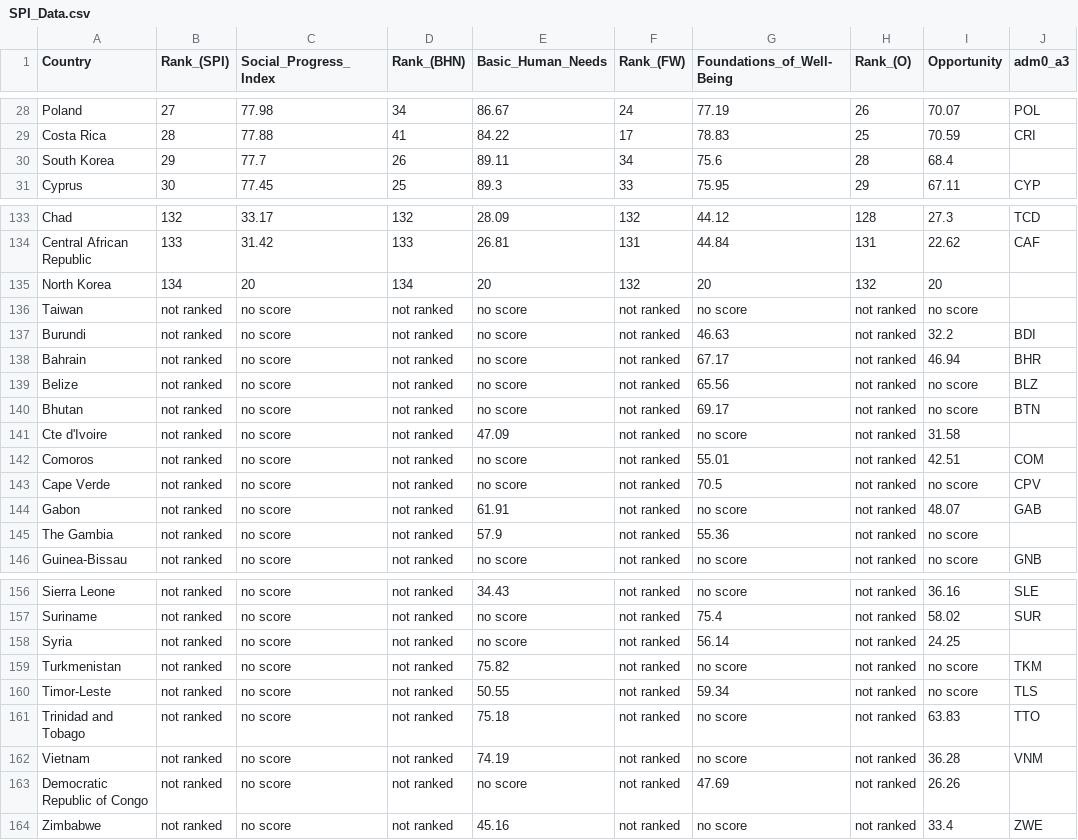
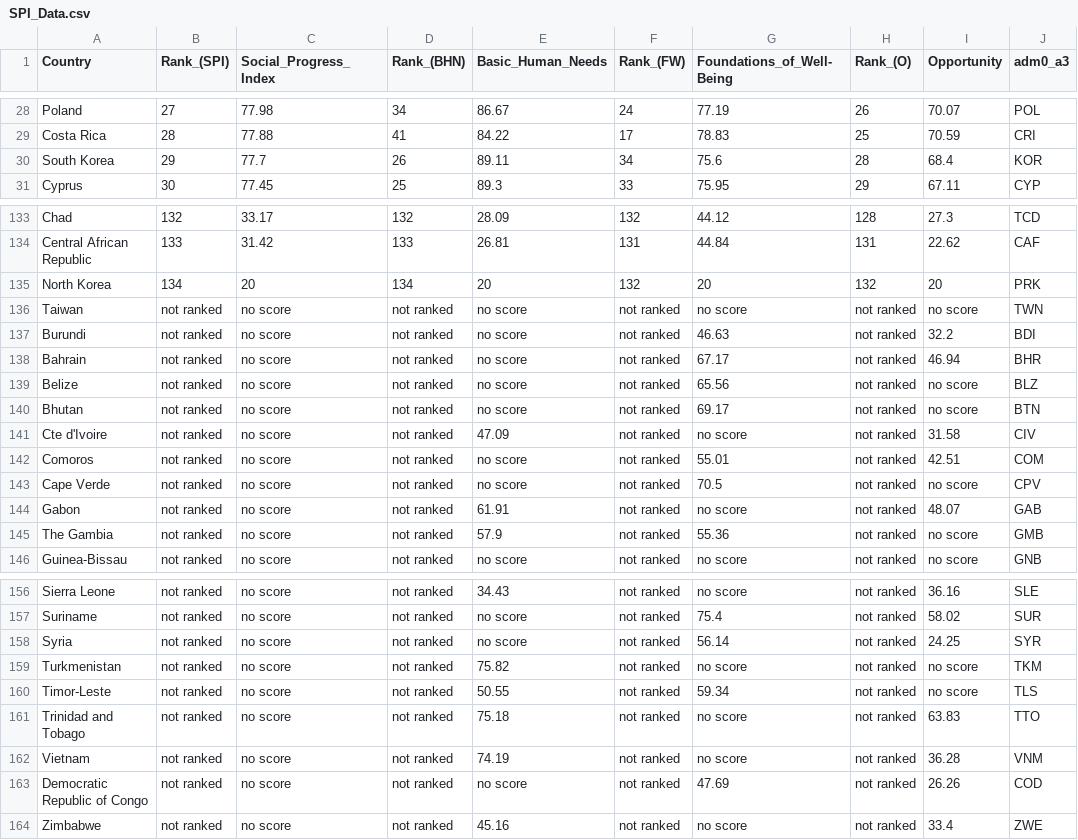
Before and after one commit to calsekadylan/spi-interactive, a CSV file: data/SPI_Data.csv, drawn as a sheet; only a part is shown, gaps mark what is left out; the diff covers the shown part only.

Commit message:
Updated SPI csv

```diff
--- a/data/SPI_Data.csv
+++ b/data/SPI_Data.csv
@@ -29,3 +29,3 @@ Poland,27,77.98,34,86.67,24,77.19,26,70.07,POL
 Costa Rica,28,77.88,41,84.22,17,78.83,25,70.59,CRI
-South Korea,29,77.7,26,89.11,34,75.6,28,68.4,
+South Korea,29,77.7,26,89.11,34,75.6,28,68.4,KOR
 Cyprus,30,77.45,25,89.3,33,75.95,29,67.11,CYP
@@ -134,4 +134,4 @@ Chad,132,33.17,132,28.09,132,44.12,128,27.3,TCD
 Central African Republic,133,31.42,133,26.81,131,44.84,131,22.62,CAF
-North Korea,134,20,134,20,132,20,132,20,
-Taiwan,not ranked,no score,not ranked,no score,not ranked,no score,not ranked,no score,
+North Korea,134,20,134,20,132,20,132,20,PRK
+Taiwan,not ranked,no score,not ranked,no score,not ranked,no score,not ranked,no score,TWN
 Burundi,not ranked,no score,not ranked,no score,not ranked,46.63,not ranked,32.2,BDI
@@ -140,3 +140,3 @@ Belize,not ranked,no score,not ranked,no score,not ranked,65.56,not ranked,no sc
 Bhutan,not ranked,no score,not ranked,no score,not ranked,69.17,not ranked,no score,BTN
-Cte d'Ivoire,not ranked,no score,not ranked,47.09,not ranked,no score,not ranked,31.58,
+Cte d'Ivoire,not ranked,no score,not ranked,47.09,not ranked,no score,not ranked,31.58,CIV
 Comoros,not ranked,no score,not ranked,no score,not ranked,55.01,not ranked,42.51,COM
@@ -144,3 +144,3 @@ Cape Verde,not ranked,no score,not ranked,no score,not ranked,70.5,not ranked,no
 Gabon,not ranked,no score,not ranked,61.91,not ranked,no score,not ranked,48.07,GAB
-The Gambia,not ranked,no score,not ranked,57.9,not ranked,55.36,not ranked,no score,
+The Gambia,not ranked,no score,not ranked,57.9,not ranked,55.36,not ranked,no score,GMB
 Guinea-Bissau,not ranked,no score,not ranked,no score,not ranked,no score,not ranked,no score,GNB
@@ -157,3 +157,3 @@ Sierra Leone,not ranked,no score,not ranked,34.43,not ranked,no score,not ranked
 Suriname,not ranked,no score,not ranked,no score,not ranked,75.4,not ranked,58.02,SUR
-Syria,not ranked,no score,not ranked,no score,not ranked,56.14,not ranked,24.25,
+Syria,not ranked,no score,not ranked,no score,not ranked,56.14,not ranked,24.25,SYR
 Turkmenistan,not ranked,no score,not ranked,75.82,not ranked,no score,not ranked,no score,TKM
@@ -162,3 +162,3 @@ Trinidad and Tobago,not ranked,no score,not ranked,75.18,not ranked,no score,not
 Vietnam,not ranked,no score,not ranked,74.19,not ranked,no score,not ranked,36.28,VNM
-Democratic Republic of Congo,not ranked,no score,not ranked,no score,not ranked,47.69,not ranked,26.26,
+Democratic Republic of Congo,not ranked,no score,not ranked,no score,not ranked,47.69,not ranked,26.26,COD
 Zimbabwe,not ranked,no score,not ranked,45.16,not ranked,no score,not ranked,33.4,ZWE
```
Also changed, not shown: 1 edited cell elsewhere in this file.
